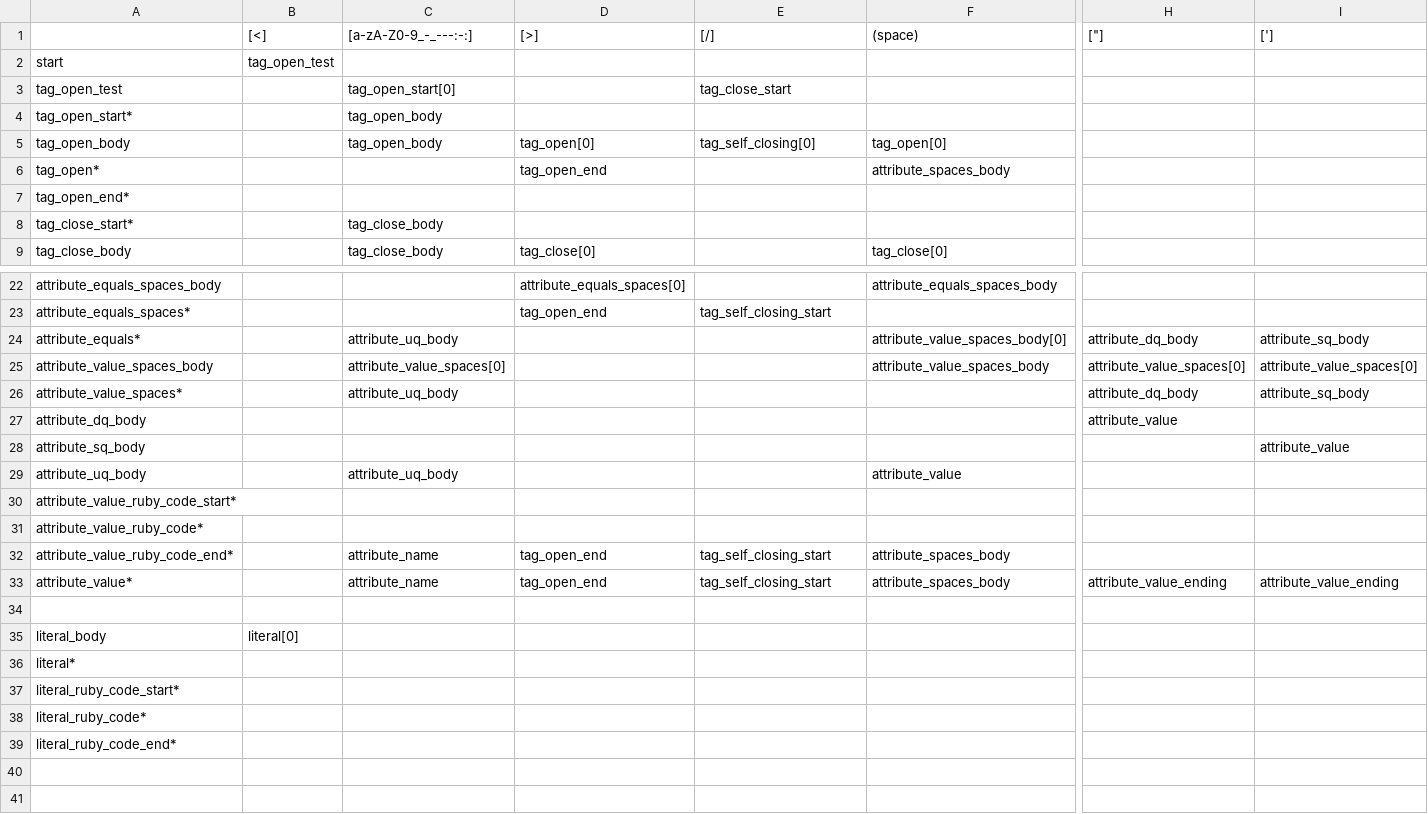
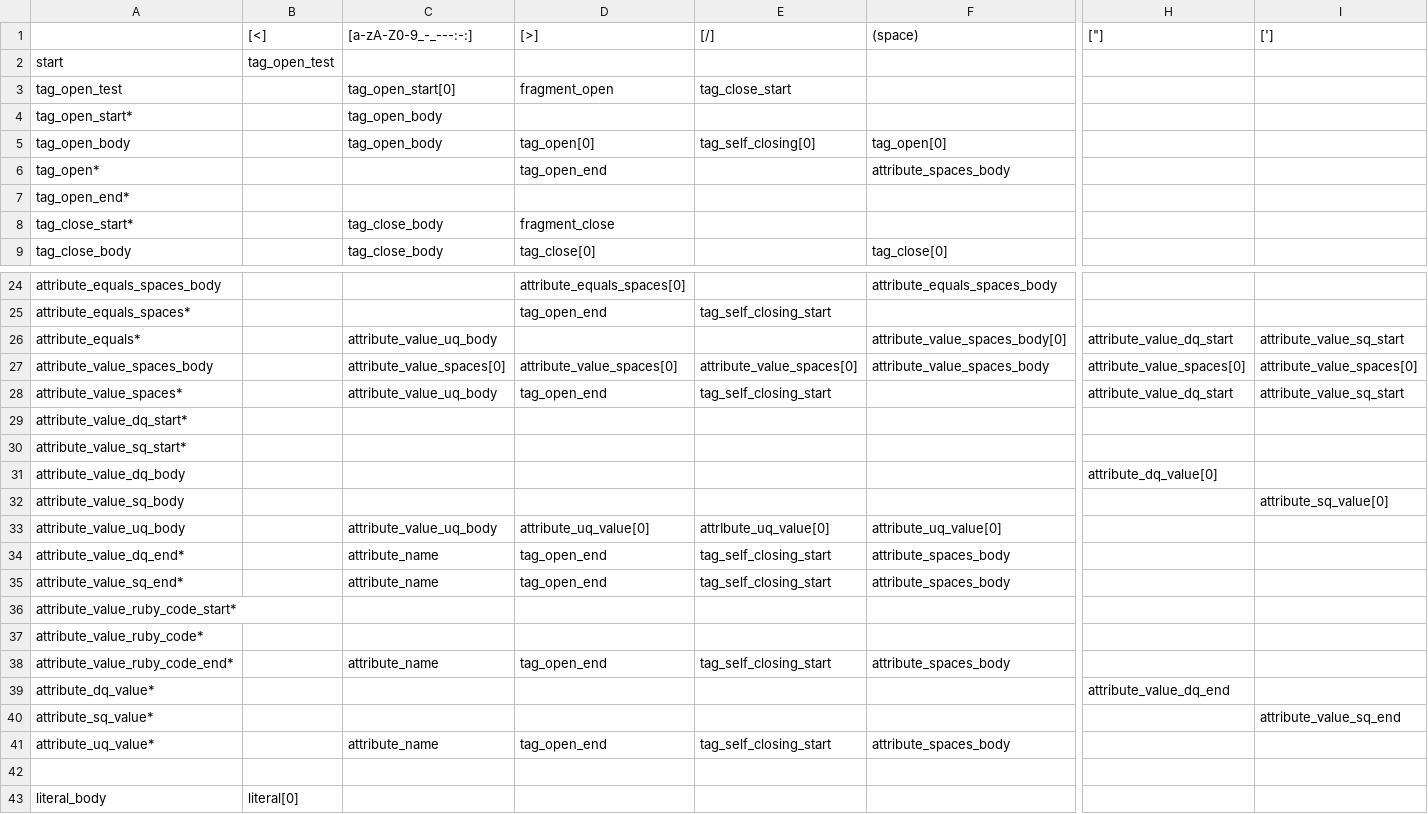
Before and after one commit to camertron/rux, a CSV file: lib/rux/lex/states.csv, drawn as a sheet; only a part is shown, gaps mark what is left out; the shorter side is filled out with more unchanged rows; removed rows and columns are numbered as before the commit, all else as after; rows hold the shown columns only; the diff covers the shown part only; the diff names each change by its address in the sheet, - before the commit and + after, or states it on an @@ line.

Commit message:
Add fragments support

```diff
--- a/lib/rux/lex/states.csv
+++ b/lib/rux/lex/states.csv
-D3 ([>]): (empty)
+D3 ([>]): fragment_open
-D8 ([>]): (empty)
+D8 ([>]): fragment_close
-C26 ([a-zA-Z0-9_-_---:-:]): attribute_uq_body
+C26 ([a-zA-Z0-9_-_---:-:]): attribute_value_uq_body
-H26 (["]): attribute_dq_body
+H26 (["]): attribute_value_dq_start
-I26 ([']): attribute_sq_body
+I26 ([']): attribute_value_sq_start
-D27 ([>]): (empty)
+D27 ([>]): attribute_value_spaces[0]
-E27 ([/]): (empty)
+E27 ([/]): attribute_value_spaces[0]
-C28 ([a-zA-Z0-9_-_---:-:]): attribute_uq_body
+C28 ([a-zA-Z0-9_-_---:-:]): attribute_value_uq_body
-D28 ([>]): (empty)
+D28 ([>]): tag_open_end
-E28 ([/]): (empty)
+E28 ([/]): tag_self_closing_start
-H28 (["]): attribute_dq_body
+H28 (["]): attribute_value_dq_start
-I28 ([']): attribute_sq_body
+I28 ([']): attribute_value_sq_start
-row 27: attribute_dq_body |  |  |  |  |  | attribute_value
-row 28: attribute_sq_body |  |  |  |  |  |  | attribute_value
-row 29: attribute_uq_body |  | attribute_uq_body |  |  | attribute_value
+row 29: attribute_value_dq_start*
+row 30: attribute_value_sq_start*
+row 31: attribute_value_dq_body |  |  |  |  |  | attribute_dq_value[0]
+row 32: attribute_value_sq_body |  |  |  |  |  |  | attribute_sq_value[0]
+row 33: attribute_value_uq_body |  | attribute_value_uq_body | attribute_uq_value[0] | attrIbute_uq_value[0] | attribute_uq_value[0]
+row 34: attribute_value_dq_end* |  | attribute_name | tag_open_end | tag_self_closing_start | attribute_spaces_body
+row 35: attribute_value_sq_end* |  | attribute_name | tag_open_end | tag_self_closing_start | attribute_spaces_body
+row 39: attribute_dq_value* |  |  |  |  |  | attribute_value_dq_end
+row 40: attribute_sq_value* |  |  |  |  |  |  | attribute_value_sq_end
-A41: attribute_value*
+A41: attribute_uq_value*
-H41 (["]): attribute_value_ending
+H41 (["]): (empty)
-I41 ([']): attribute_value_ending
+I41 ([']): (empty)
```
Also changed, not shown: 2 added rows elsewhere in this file, 10 other files.
